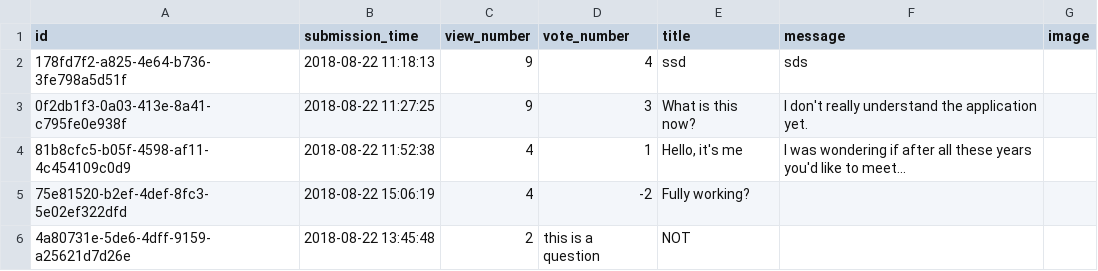
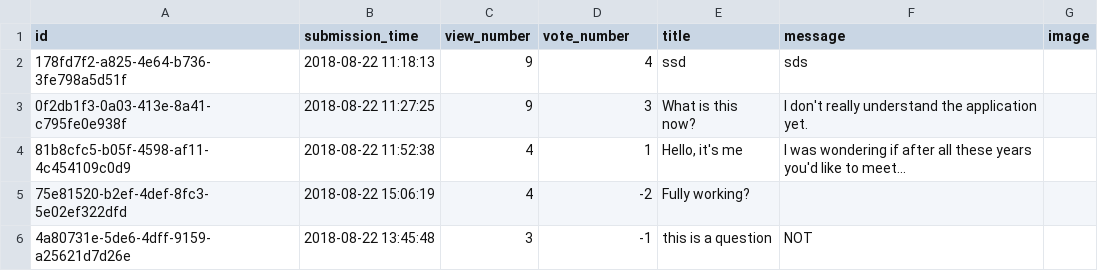
Before and after one commit to CodecoolBPwswp/wswp-ask-mate-iron-brando-art-nouveau, a CSV file: questions.csv, drawn as a sheet.

Commit message:
fixed questions.csv

```diff
--- a/questions.csv
+++ b/questions.csv
@@ -5,2 +5,2 @@ id,submission_time,view_number,vote_number,title,message,image
 75e81520-b2ef-4def-8fc3-5e02ef322dfd,2018-08-22 15:06:19,4,-2,Fully working?,,
-4a80731e-5de6-4dff-9159-a25621d7d26e,2018-08-22 13:45:48,2,this is a question,NOT,
+4a80731e-5de6-4dff-9159-a25621d7d26e,2018-08-22 13:45:48,3,-1,this is a question,NOT,
```
